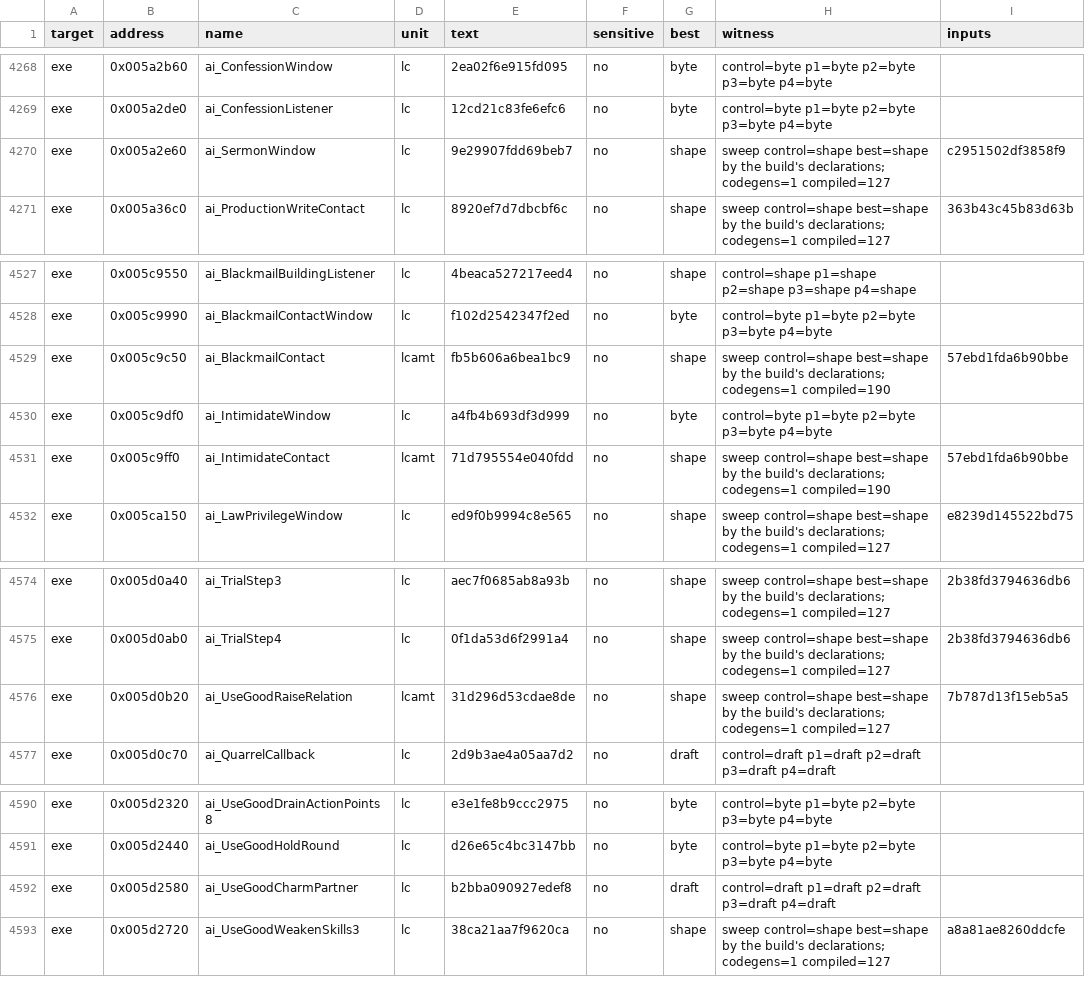
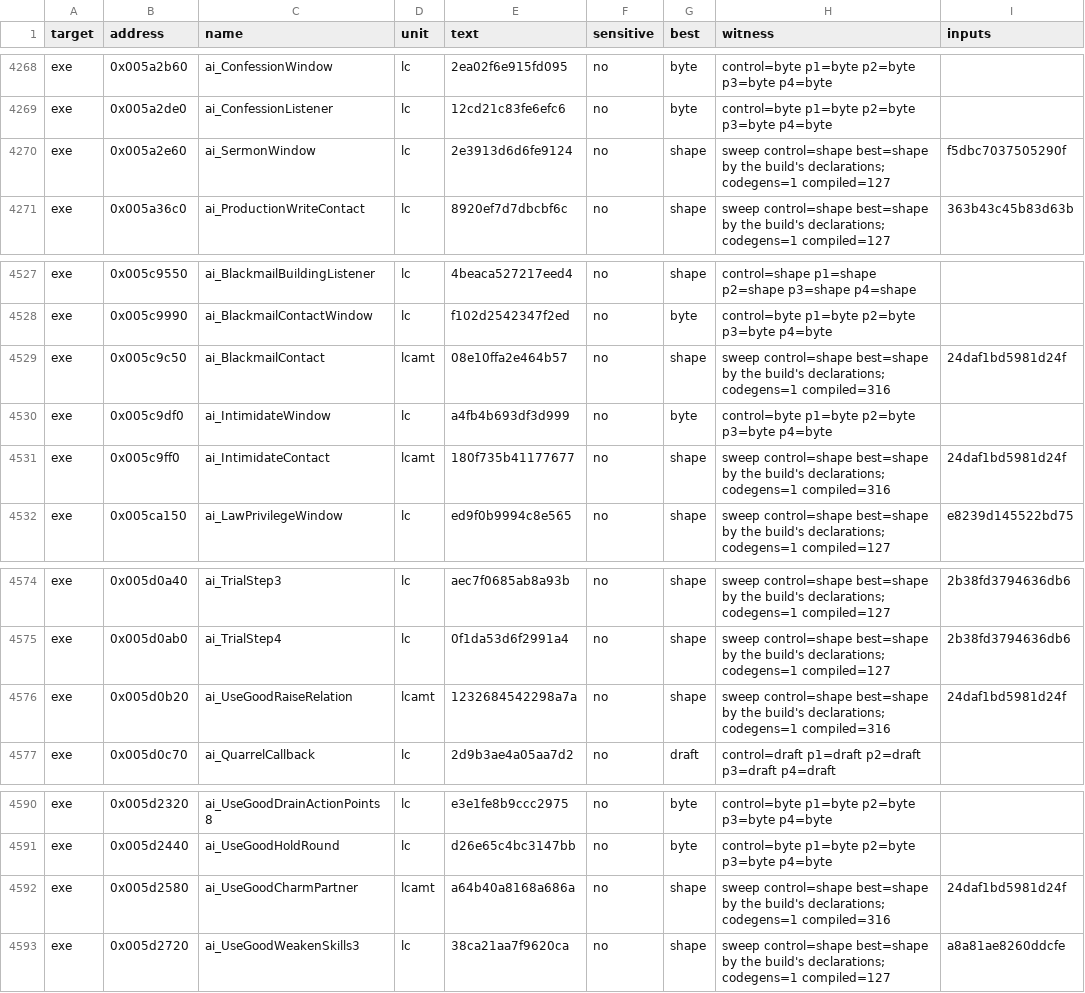
Before and after one commit to guildhaus/reguild, a TSV file: ledger/tiebreak.tsv, drawn as a sheet; only a part is shown, gaps mark what is left out.

```diff
--- a/ledger/tiebreak.tsv
+++ b/ledger/tiebreak.tsv
@@ -4269,3 +4269,3 @@ exe	0x005a2b60	ai_ConfessionWindow	lc	2ea02f6e915fd095	no	byte	control=byte p1=b
 exe	0x005a2de0	ai_ConfessionListener	lc	12cd21c83fe6efc6	no	byte	control=byte p1=byte p2=byte p3=byte p4=byte	
-exe	0x005a2e60	ai_SermonWindow	lc	9e29907fdd69beb7	no	shape	sweep control=shape best=shape by the build's declarations; codegens=1 compiled=127	c2951502df3858f9
+exe	0x005a2e60	ai_SermonWindow	lc	2e3913d6d6fe9124	no	shape	sweep control=shape best=shape by the build's declarations; codegens=1 compiled=127	f5dbc7037505290f
 exe	0x005a36c0	ai_ProductionWriteContact	lc	8920ef7d7dbcbf6c	no	shape	sweep control=shape best=shape by the build's declarations; codegens=1 compiled=127	363b43c45b83d63b
@@ -4528,5 +4528,5 @@ exe	0x005c9550	ai_BlackmailBuildingListener	lc	4beaca527217eed4	no	shape	control
 exe	0x005c9990	ai_BlackmailContactWindow	lc	f102d2542347f2ed	no	byte	control=byte p1=byte p2=byte p3=byte p4=byte	
-exe	0x005c9c50	ai_BlackmailContact	lcamt	fb5b606a6bea1bc9	no	shape	sweep control=shape best=shape by the build's declarations; codegens=1 compiled=190	57ebd1fda6b90bbe
+exe	0x005c9c50	ai_BlackmailContact	lcamt	08e10ffa2e464b57	no	shape	sweep control=shape best=shape by the build's declarations; codegens=1 compiled=316	24daf1bd5981d24f
 exe	0x005c9df0	ai_IntimidateWindow	lc	a4fb4b693df3d999	no	byte	control=byte p1=byte p2=byte p3=byte p4=byte	
-exe	0x005c9ff0	ai_IntimidateContact	lcamt	71d795554e040fdd	no	shape	sweep control=shape best=shape by the build's declarations; codegens=1 compiled=190	57ebd1fda6b90bbe
+exe	0x005c9ff0	ai_IntimidateContact	lcamt	180f735b41177677	no	shape	sweep control=shape best=shape by the build's declarations; codegens=1 compiled=316	24daf1bd5981d24f
 exe	0x005ca150	ai_LawPrivilegeWindow	lc	ed9f0b9994c8e565	no	shape	sweep control=shape best=shape by the build's declarations; codegens=1 compiled=127	e8239d145522bd75
@@ -4575,3 +4575,3 @@ exe	0x005d0a40	ai_TrialStep3	lc	aec7f0685ab8a93b	no	shape	sweep control=shape be
 exe	0x005d0ab0	ai_TrialStep4	lc	0f1da53d6f2991a4	no	shape	sweep control=shape best=shape by the build's declarations; codegens=1 compiled=127	2b38fd3794636db6
-exe	0x005d0b20	ai_UseGoodRaiseRelation	lcamt	31d296d53cdae8de	no	shape	sweep control=shape best=shape by the build's declarations; codegens=1 compiled=127	7b787d13f15eb5a5
+exe	0x005d0b20	ai_UseGoodRaiseRelation	lcamt	1232684542298a7a	no	shape	sweep control=shape best=shape by the build's declarations; codegens=1 compiled=316	24daf1bd5981d24f
 exe	0x005d0c70	ai_QuarrelCallback	lc	2d9b3ae4a05aa7d2	no	draft	control=draft p1=draft p2=draft p3=draft p4=draft	
@@ -4591,3 +4591,3 @@ exe	0x005d2320	ai_UseGoodDrainActionPoints8	lc	e3e1fe8b9ccc2975	no	byte	control=
 exe	0x005d2440	ai_UseGoodHoldRound	lc	d26e65c4bc3147bb	no	byte	control=byte p1=byte p2=byte p3=byte p4=byte	
-exe	0x005d2580	ai_UseGoodCharmPartner	lc	b2bba090927edef8	no	draft	control=draft p1=draft p2=draft p3=draft p4=draft	
+exe	0x005d2580	ai_UseGoodCharmPartner	lcamt	a64b40a8168a686a	no	shape	sweep control=shape best=shape by the build's declarations; codegens=1 compiled=316	24daf1bd5981d24f
 exe	0x005d2720	ai_UseGoodWeakenSkills3	lc	38ca21aa7f9620ca	no	shape	sweep control=shape best=shape by the build's declarations; codegens=1 compiled=127	a8a81ae8260ddcfe
```
Also changed, not shown: 6 other files.
